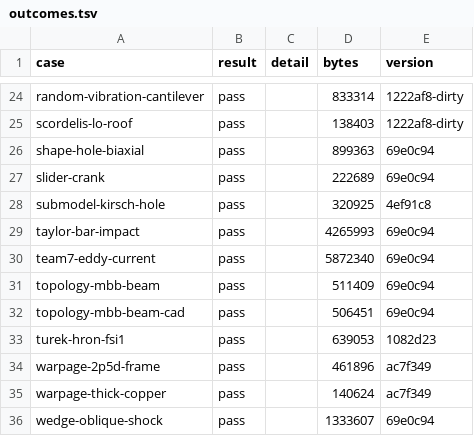
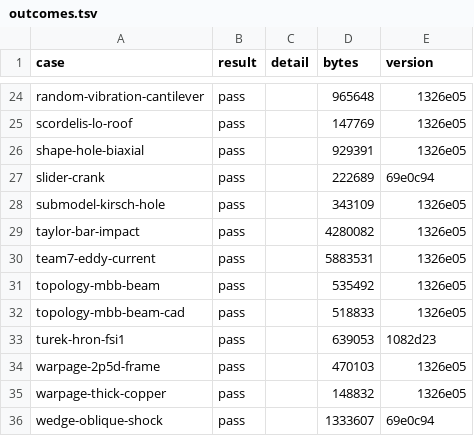
Before and after one commit to yujieteo/femahoy, a TSV file: validation/reports/outcomes.tsv, drawn as a sheet; only a part is shown, gaps mark what is left out; the diff covers the shown part only; the diff names each change by its address in the sheet, - before the commit and + after, or states it on an @@ line.

```diff
--- a/validation/reports/outcomes.tsv
+++ b/validation/reports/outcomes.tsv
-D24 (bytes): 833314
+D24 (bytes): 965648
-E24:E25 (version): 1222af8-dirty
+E24:E25 (version): 1326e05
-D25 (bytes): 138403
+D25 (bytes): 147769
-D26 (bytes): 899363
+D26 (bytes): 929391
-E26 (version): 69e0c94
+E26 (version): 1326e05
-D28 (bytes): 320925
+D28 (bytes): 343109
-E28 (version): 4ef91c8
+E28 (version): 1326e05
-D29 (bytes): 4265993
+D29 (bytes): 4280082
-E29:E32 (version): 69e0c94
+E29:E32 (version): 1326e05
-D30 (bytes): 5872340
+D30 (bytes): 5883531
-D31 (bytes): 511409
+D31 (bytes): 535492
-D32 (bytes): 506451
+D32 (bytes): 518833
-D34 (bytes): 461896
+D34 (bytes): 470103
-E34:E35 (version): ac7f349
+E34:E35 (version): 1326e05
-D35 (bytes): 140624
+D35 (bytes): 148832
```
Also changed, not shown: 36 edited cells elsewhere in this file, 29 other files.
